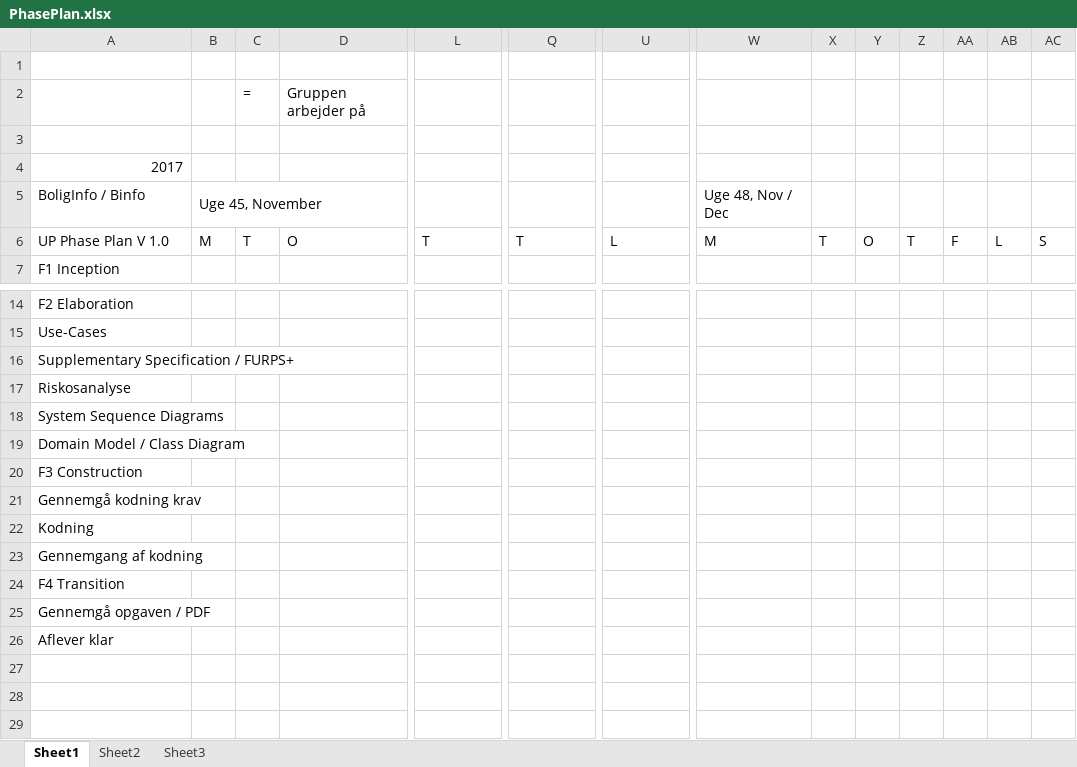
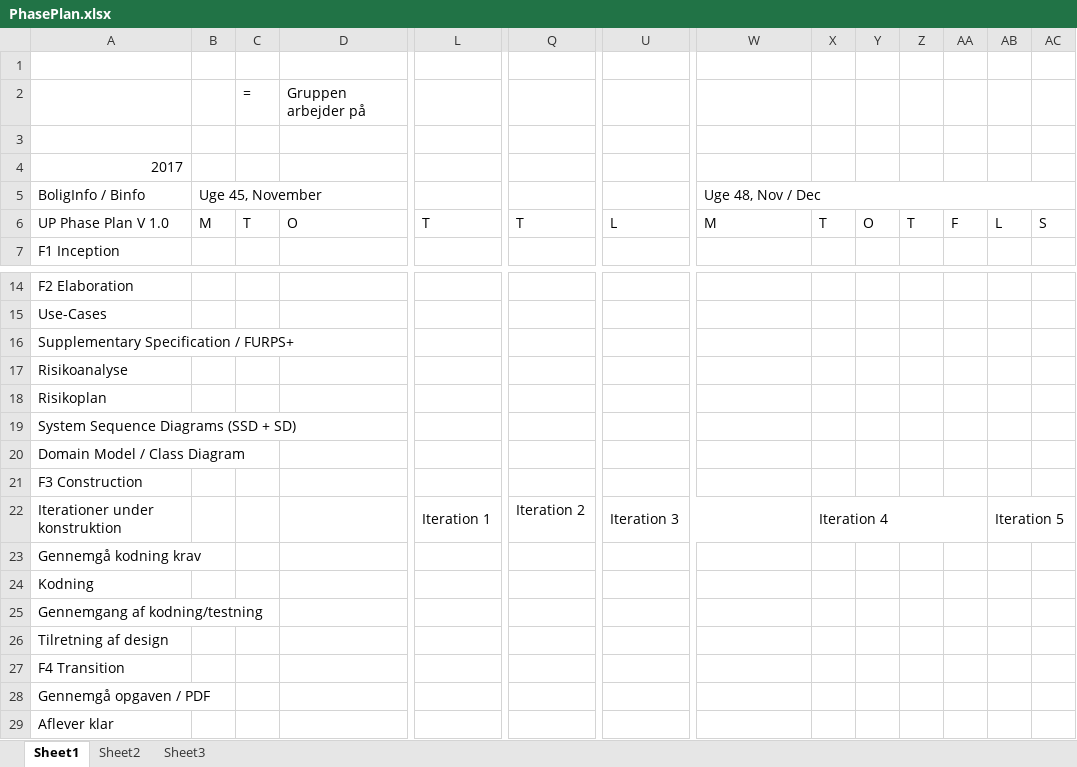
Before and after one commit to jensbackvall/BInfo, an Excel workbook: Report/Files/PhasePlan.xlsx, sheet Sheet1, drawn as a sheet; only a part is shown, gaps mark what is left out; values as stored, in another font and other column widths than the file's, no cell formats; addresses are those after the commit; rows hold the shown columns only; the diff names each change by its address in the sheet, - before the commit and + after, or states it on an @@ line.

Commit message:
Updated PHaseplan

```diff
--- a/Report/Files/PhasePlan.xlsx (sheet Sheet1)
+++ b/Report/Files/PhasePlan.xlsx (sheet Sheet1)
+W5:AC5 merged
-A17: Riskosanalyse
+A17: Risikoanalyse
-A18: System Sequence Diagrams
+A18: Risikoplan
+row 19: System Sequence Diagrams (SSD + SD)
+row 22: Iterationer under konstruktion |  |  |  | Iteration 1 | Iteration 2 | Iteration 3 |  | Iteration 4 |  |  |  | Iteration 5
-A25: Gennemgang af kodning
+A25: Gennemgang af kodning/testning
+row 26: Tilretning af design
```
Also changed, not shown: cell formats.
